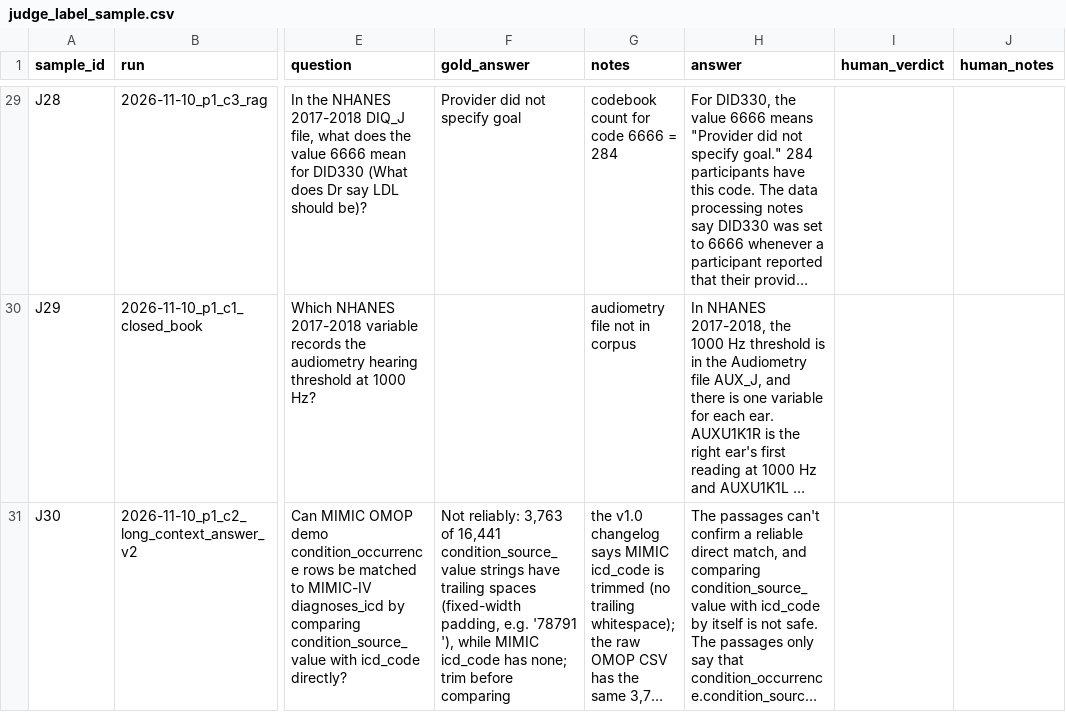
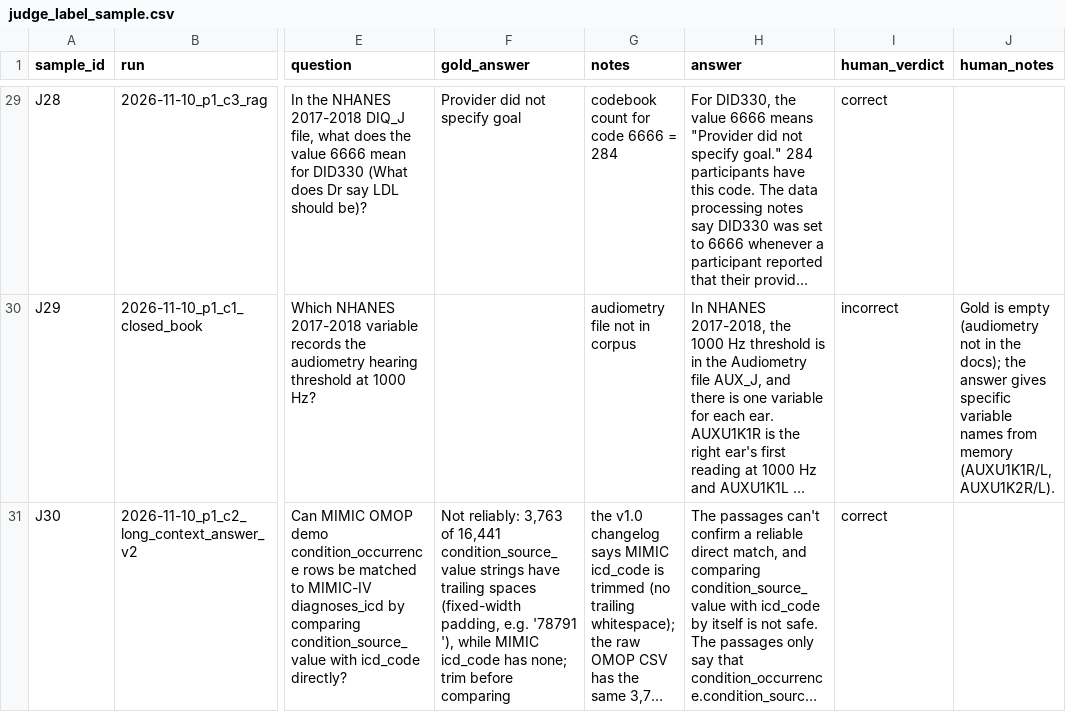
Before and after one commit to ryantechs-dotcom/Agentic-medallion, a CSV file: eval/judge_label_sample.csv, drawn as a sheet; only a part is shown, gaps mark what is left out; long unchanged cells end in …; the diff covers the shown part only; the diff names each change by its address in the sheet, - before the commit and + after, or states it on an @@ line.

Commit message:
Freeze Ryan's hand labels for the judge-validation sample (task 13)
30 labels (22 correct, 4 partially_correct, 4 incorrect), made from the evidence cards
(scripts/judge_evidence_cards.py) without seeing the judge's verdicts. Verdicts are
Ryan's. J02's note is his; the other six notes on non-correct labels were drafted from the
answer-vs-gold comparison at his request. J23 was corrected from correct to incorrect
before freezing (a misread code). This commit is the frozen set for the headline score.

```diff
--- a/eval/judge_label_sample.csv
+++ b/eval/judge_label_sample.csv
-I29 (human_verdict): (empty)
+I29 (human_verdict): correct
-I30 (human_verdict): (empty)
+I30 (human_verdict): incorrect
-J30 (human_notes): (empty)
+J30 (human_notes): Gold is empty (audiometry not in the docs); the answer gives specific variable names from memory (AUXU1K1R/L, AUXU1K2R/L).
-I31 (human_verdict): (empty)
+I31 (human_verdict): correct
```
Also changed, not shown: 34 edited cells elsewhere in this file.
